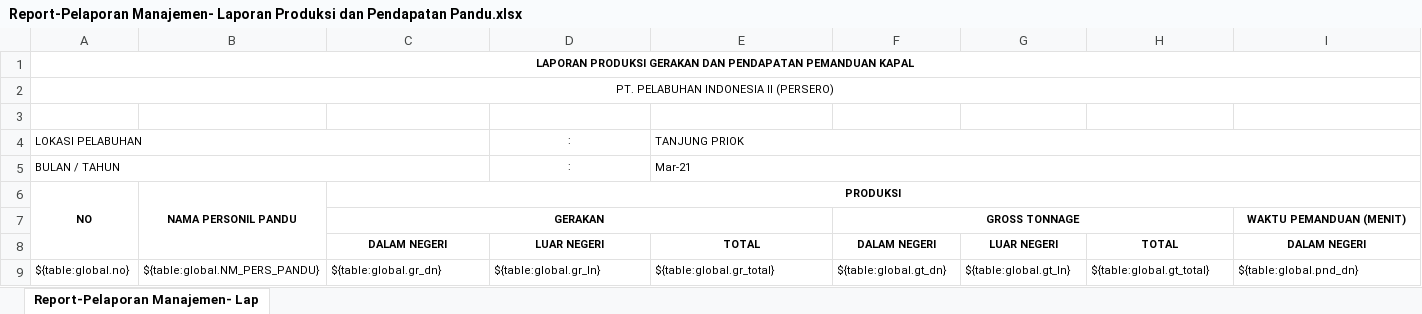
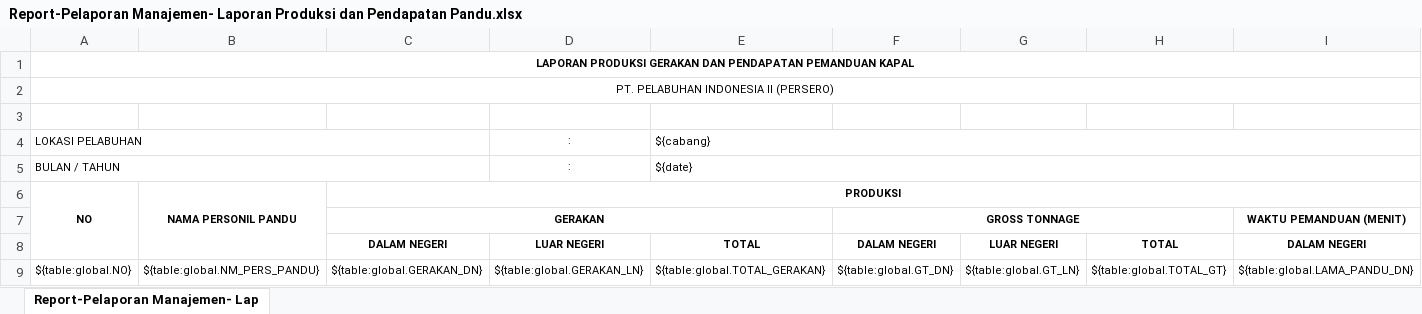
Before and after one commit to danangapp/simpanda_oracle, an Excel workbook: report/Report-Pelaporan Manajemen- Laporan Produksi dan Pendapatan Pandu.xlsx, sheet Report-Pelaporan Manajemen- Lap, drawn as a sheet; only a part is shown; values as stored, in another font and other column widths than the file's, no borders; removed rows and columns are numbered as before the commit, all else as after; rows hold the shown columns only; the diff names each change by its address in the sheet, - before the commit and + after, or states it on an @@ line.

```diff
--- a/report/Report-Pelaporan Manajemen- Laporan Produksi dan Pendapatan Pandu.xlsx (sheet Report-Pelaporan Manajemen- Lap)
+++ b/report/Report-Pelaporan Manajemen- Laporan Produksi dan Pendapatan Pandu.xlsx (sheet Report-Pelaporan Manajemen- Lap)
-E4: TANJUNG PRIOK
+E4: ${cabang}
-E5: Mar-21
+E5: ${date}
-row 9: ${table:global.no} | ${table:global.NM_PERS_PANDU} | ${table:global.gr_dn} | ${table:global.gr_ln} | ${table:global.gr_total} | ${table:global.gt_dn} | ${table:global.gt_ln} | ${table:global.gt_total} | ${table:global.pnd_dn}
+row 9: ${table:global.NO} | ${table:global.NM_PERS_PANDU} | ${table:global.GERAKAN_DN} | ${table:global.GERAKAN_LN} | ${table:global.TOTAL_GERAKAN} | ${table:global.GT_DN} | ${table:global.GT_LN} | ${table:global.TOTAL_GT} | ${table:global.LAMA_PANDU_DN}
```
Also changed, not shown: report/Report-Pelaporan Manajemen-Laporan Produksi dan Pendapatan Tunda.xlsx, 12 other files.
